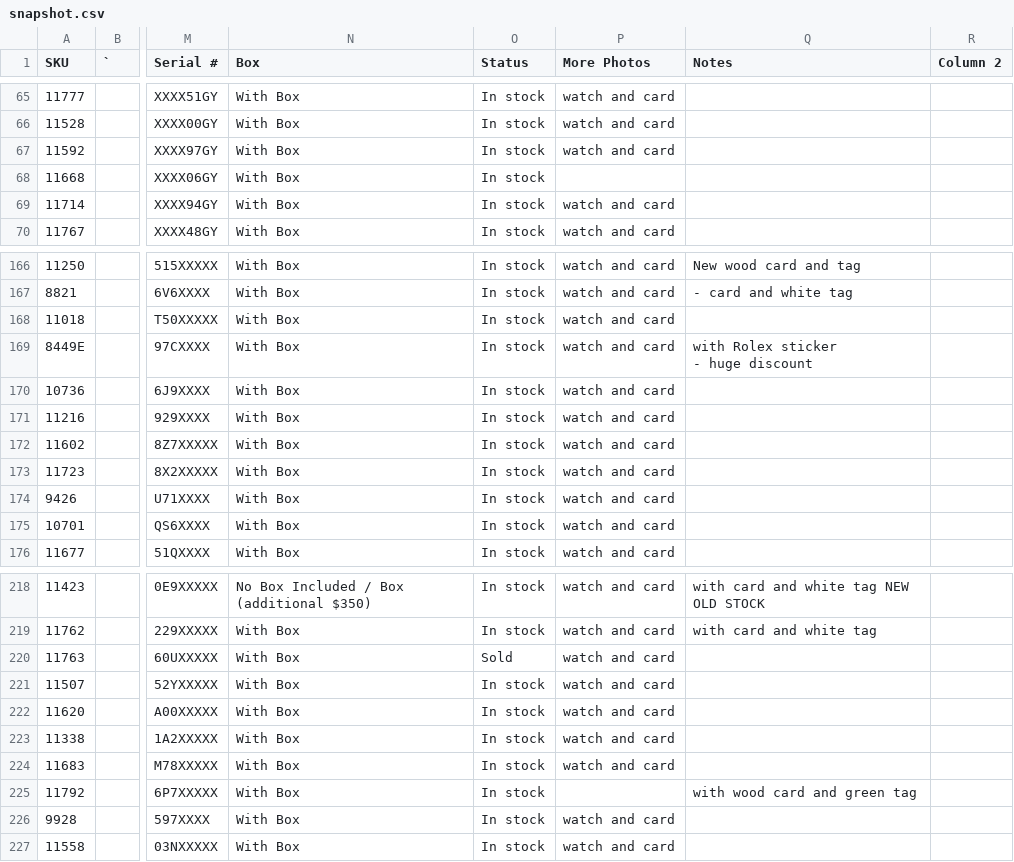
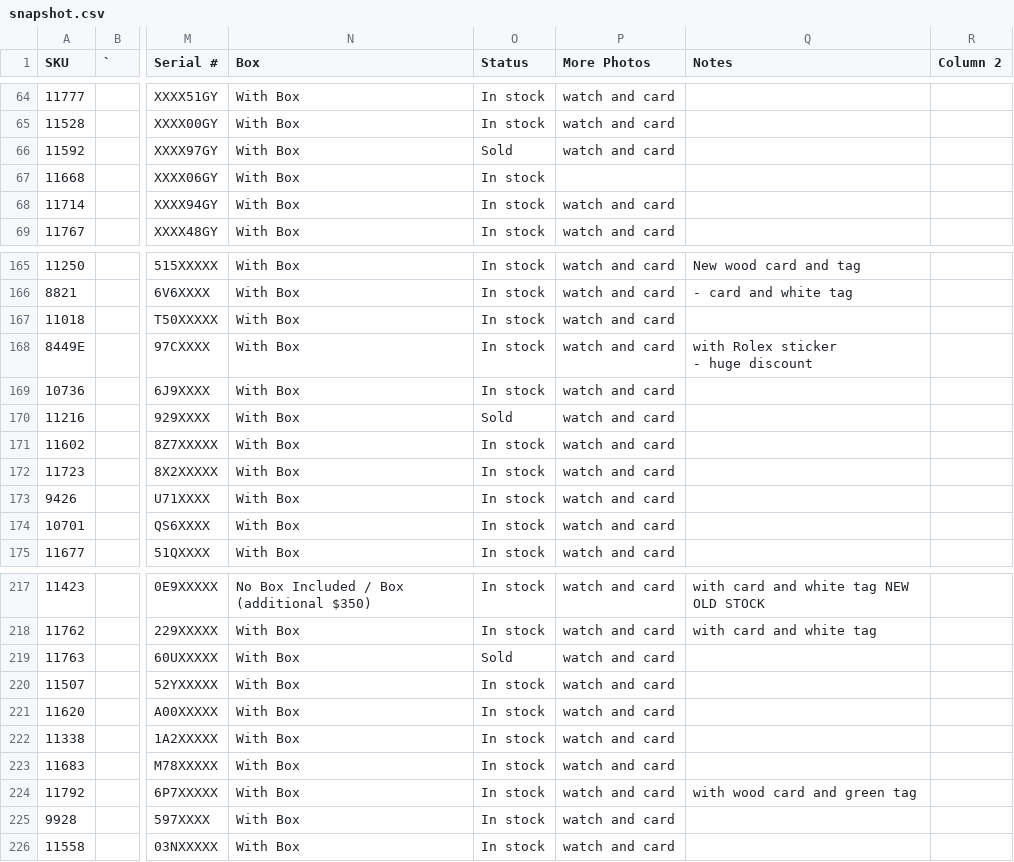
Before and after one commit to CHRISEVO24/benny-rich-tracker, a CSV file: snapshot.csv, drawn as a sheet; only a part is shown, gaps mark what is left out; addresses are those after the commit; the diff covers the shown part only; the diff names each change by its address in the sheet, - before the commit and + after, or states it on an @@ line.

```diff
--- a/snapshot.csv
+++ b/snapshot.csv
-O66 (Status): In stock
+O66 (Status): Sold
-O170 (Status): In stock
+O170 (Status): Sold
-P224 (More Photos): (empty)
+P224 (More Photos): watch and card
```
Also changed, not shown: 2 added rows, 1 removed row and 6 edited cells elsewhere in this file, 1 other file.
